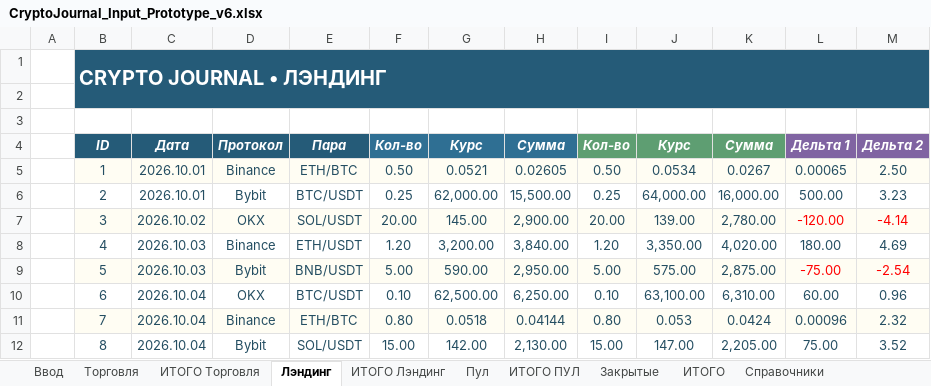
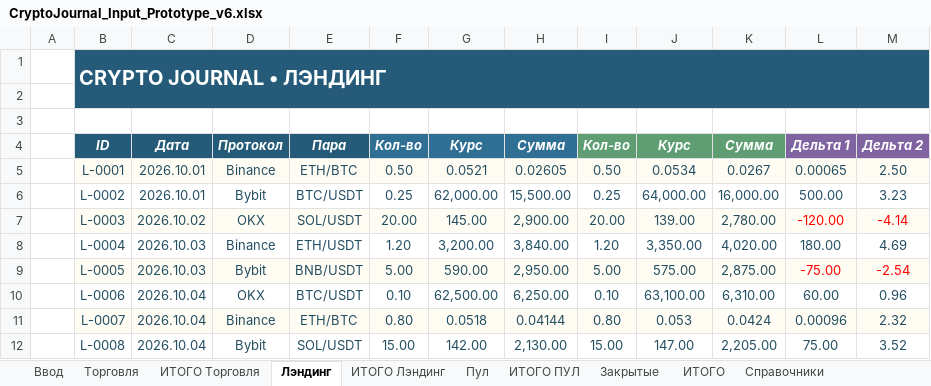
Before and after one commit to olegsh247-stack/CRYPTO-JOURNAL, an Excel workbook: CryptoJournal_Input_Prototype_v6.xlsx, sheet Лэндинг, drawn as a sheet; values as stored, in another font and other column widths than the file's, no borders; the diff names each change by its address in the sheet, - before the commit and + after, or states it on an @@ line.

```diff
--- a/CryptoJournal_Input_Prototype_v6.xlsx (sheet Лэндинг)
+++ b/CryptoJournal_Input_Prototype_v6.xlsx (sheet Лэндинг)
-B5: 1
+B5: L-0001
-B6: 2
+B6: L-0002
-B7: 3
+B7: L-0003
-B8: 4
+B8: L-0004
-B9: 5
+B9: L-0005
-B10: 6
+B10: L-0006
-B11: 7
+B11: L-0007
-B12: 8
+B12: L-0008
```
Also changed, not shown: sheet Пул, sheet Торговля, sheet Закрытые, 1 other file.
